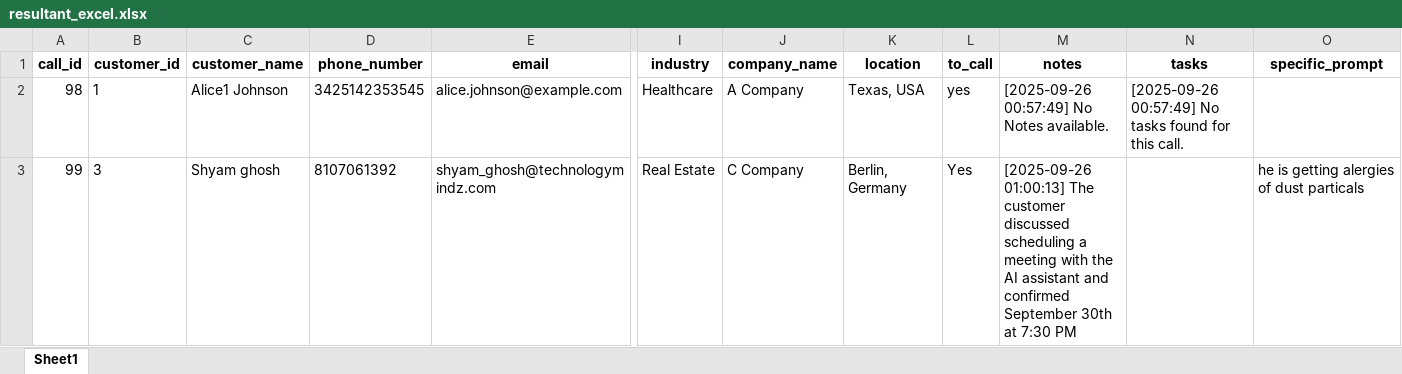
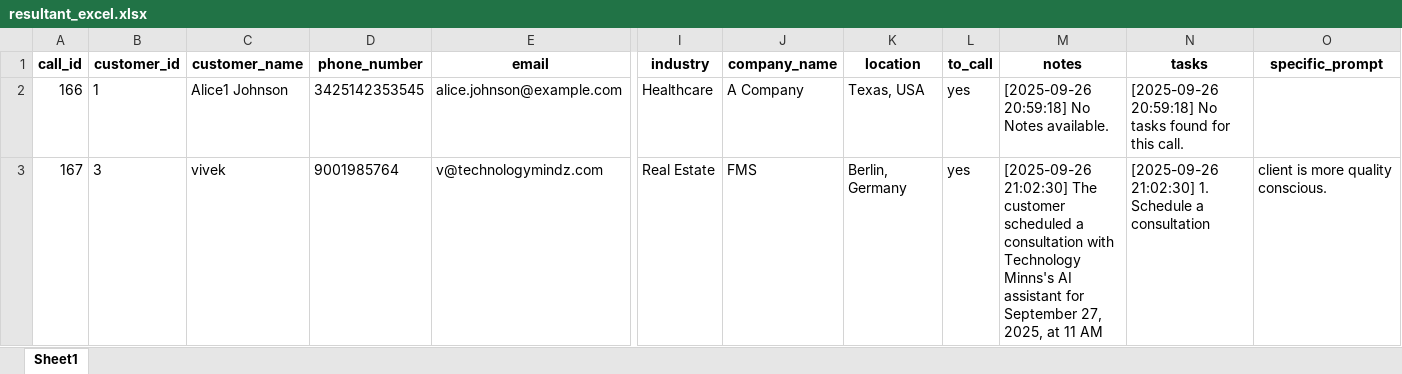
Before and after one commit to Technology-Mindz-AI/AI-SDR-Excel-Version, an Excel workbook: resultant_excel.xlsx, sheet Sheet1, drawn as a sheet; only a part is shown, gaps mark what is left out; values as stored, in another font and other column widths than the file's, no borders; removed rows and columns are numbered as before the commit, all else as after; rows hold the shown columns only; the diff names each change by its address in the sheet, - before the commit and + after, or states it on an @@ line.

```diff
--- a/resultant_excel.xlsx (sheet Sheet1)
+++ b/resultant_excel.xlsx (sheet Sheet1)
-A2 (call_id): 98
+A2 (call_id): 166
-M2 (notes): [2025-09-26 00:57:49] No Notes available.
+M2 (notes): [2025-09-26 20:59:18] No Notes available.
-N2 (tasks): [2025-09-26 00:57:49] No tasks…
+N2 (tasks): [2025-09-26 20:59:18] No tasks…
-row 3: 99 | 3 | Shyam ghosh | 8107061392 | shyam_ghosh@technologymindz.com | Real Estate | C Company | Berlin, Germany | Yes | [2025-09-26 01:00:13] The customer discussed scheduling a meeting with the AI assistant and confirmed September 30th at 7:30 PM |  | he is getting alergies of dust particals
+row 3: 167 | 3 | vivek | 9001985764 | v@technologymindz.com | Real Estate | FMS | Berlin, Germany | yes | [2025-09-26 21:02:30] The customer scheduled a consultation with Technology Minns's AI assistant for September 27, 2025, at 11 AM | [2025-09-26 21:02:30] 1. Schedule a consultation | client is more quality conscious.
```
Also changed, not shown: temp_upload.xlsx, 4 other files.
